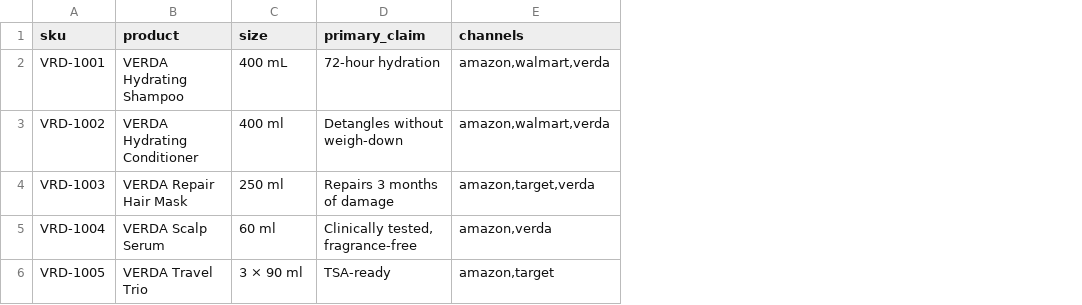
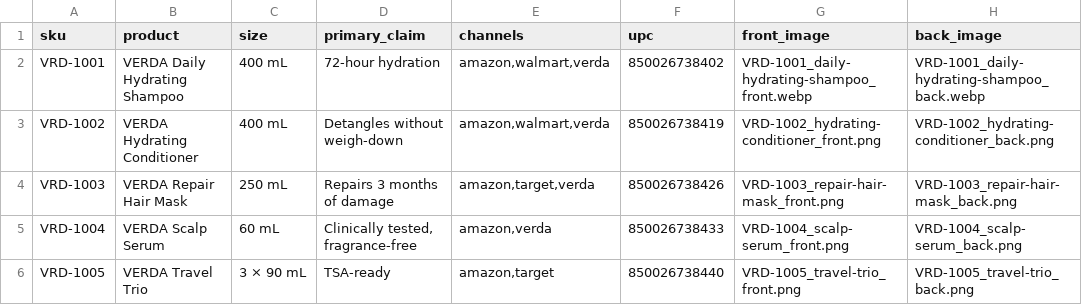
Before and after one commit to hollaugo/shelf-studio, a CSV file: supabase/seed-assets/skus.csv, drawn as a sheet; the diff names each change by its address in the sheet, - before the commit and + after, or states it on an @@ line.

```diff
--- a/supabase/seed-assets/skus.csv
+++ b/supabase/seed-assets/skus.csv
+column F (upc), rows 2-6: 850026738402 | 850026738419 | 850026738426 | 850026738433 | 850026738440
+column G (front_image), rows 2-6: VRD-1001_daily-hydrating-shampoo_front.webp | VRD-1002_hydrating-conditioner_front.png | VRD-1003_repair-hair-mask_front.png | VRD-1004_scalp-serum_front.png | VRD-1005_travel-trio_front.png
+column H (back_image), rows 2-6: VRD-1001_daily-hydrating-shampoo_back.webp | VRD-1002_hydrating-conditioner_back.png | VRD-1003_repair-hair-mask_back.png | VRD-1004_scalp-serum_back.png | VRD-1005_travel-trio_back.png
-B2 (product): VERDA Hydrating Shampoo
+B2 (product): VERDA Daily Hydrating Shampoo
-C3 (size): 400 ml
+C3 (size): 400 mL
-C4 (size): 250 ml
+C4 (size): 250 mL
-C5 (size): 60 ml
+C5 (size): 60 mL
-C6 (size): 3 × 90 ml
+C6 (size): 3 × 90 mL
```
Also changed, not shown: 32 other files.
